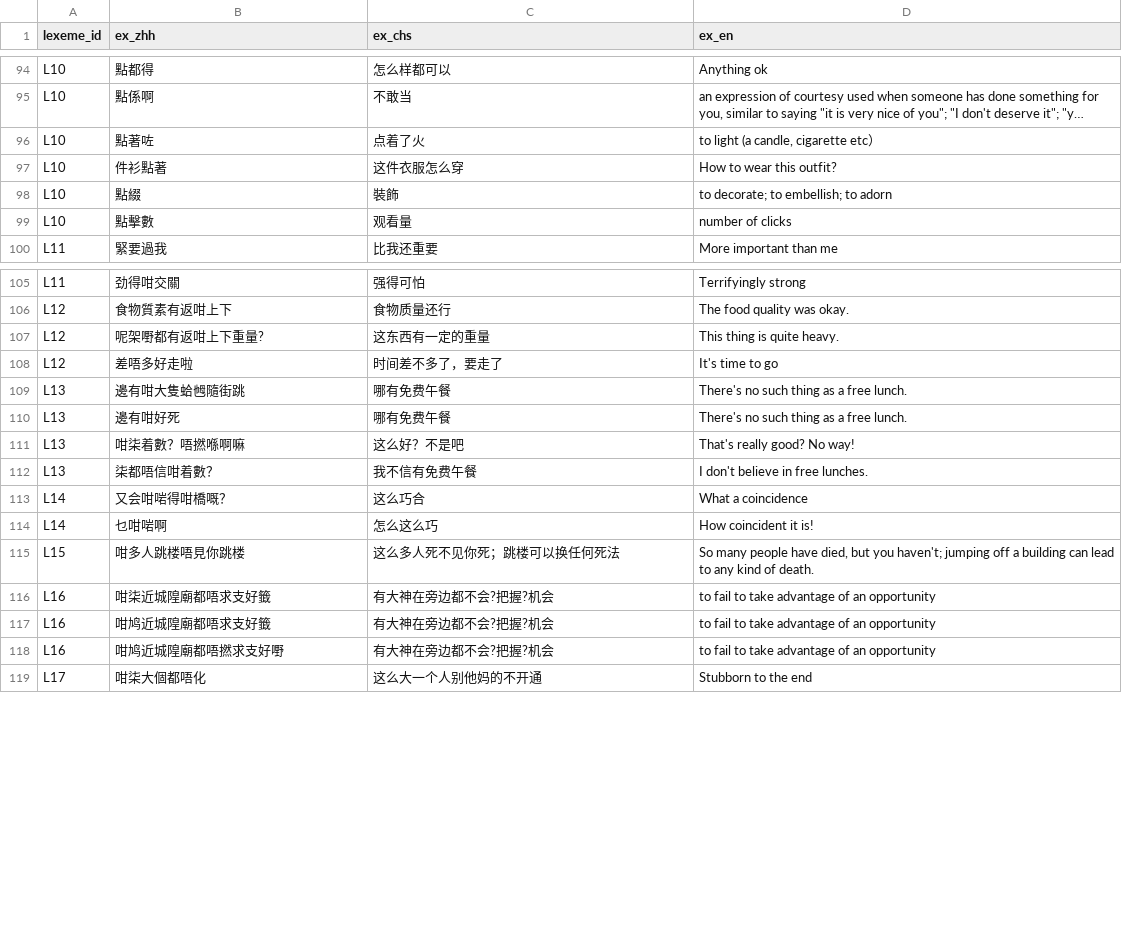
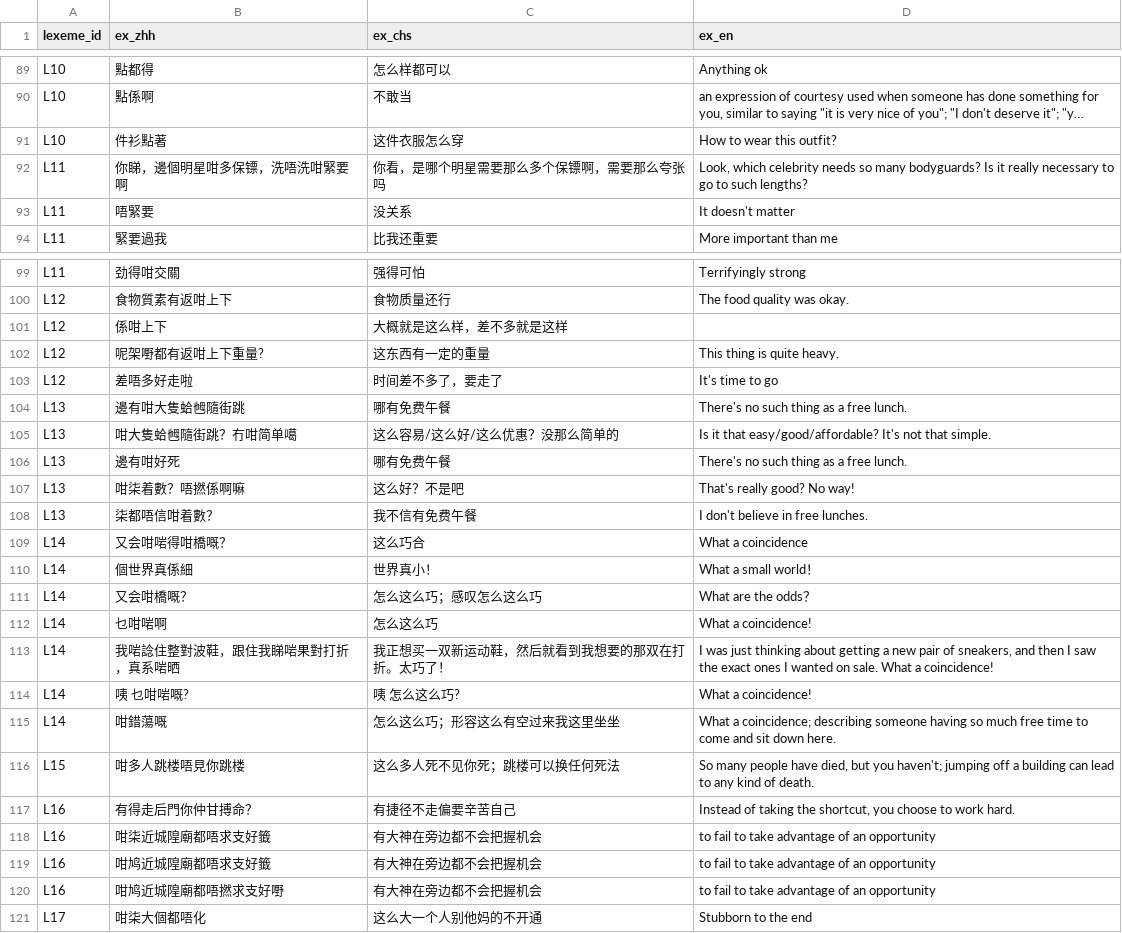
Before and after one commit to Joker9405/Can-Tong, a CSV file: examples.csv, drawn as a sheet; only a part is shown, gaps mark what is left out; long unchanged cells end in …; removed rows and columns are numbered as before the commit, all else as after; the diff covers the shown part only; the diff names each change by its address in the sheet, - before the commit and + after, or states it on an @@ line.

```diff
--- a/examples.csv
+++ b/examples.csv
-row 96: L10 | 點著咗 | 点着了火 | to light (a candle, cigarette etc）
-row 98: L10 | 點綴 | 裝飾 | to decorate; to embellish; to adorn
-row 99: L10 | 點擊數 | 观看量 | number of clicks
+row 92: L11 | 你睇，邊個明星咁多保镖，洗唔洗咁緊要啊 | 你看，是哪个明星需要那么多个保镖啊，需要那么夸张吗 | Look, which celebrity needs so many bodyguards? Is it really necessary to go to such lengths?
+row 93: L11 | 唔緊要 | 没关系 | It doesn't matter
+row 101: L12 | 係咁上下 | 大概就是这么样，差不多就是这样
+row 105: L13 | 咁大隻蛤乸隨街跳？冇咁简单噶 | 这么容易/这么好/这么优惠？没那么简单的 | Is it that easy/good/affordable? It's not that simple.
-B107 (ex_zhh): 咁柒着數？唔撚喺啊嘛
+B107 (ex_zhh): 咁柒着數？唔撚係啊嘛
+row 110: L14 | 個世界真係細 | 世界真小！ | What a small world！
+row 111: L14 | 又会咁橋嘅？ | 怎么这么巧；感叹怎么这么巧 | What are the odds？
-D112 (ex_en): How coincident it is!
+D112 (ex_en): What a coincidence!
+row 113: L14 | 我啱諗住整對波鞋，跟住我睇啱果對打折，真系啱晒 | 我正想买一双新运动鞋，然后就看到我想要的那双在打折。太巧了！ | I was just thinking about getting a new pair of sneakers, and then I saw the exact ones I wanted on sale. What a coincidence!
+row 114: L14 | 咦 乜咁啱嘅? | 咦 怎么这么巧? | What a coincidence!
+row 115: L14 | 咁錯蕩嘅 | 怎么这么巧；形容这么有空过来我这里坐坐 | What a coincidence; describing someone having so much free time to come and sit down here.
+row 117: L16 | 有得走后門你仲甘搏命？ | 有捷径不走偏要辛苦自己 | Instead of taking the shortcut, you choose to work hard.
-C118:C120 (ex_chs): 有大神在旁边都不会?把握?机会
+C118:C120 (ex_chs): 有大神在旁边都不会把握机会
```
Also changed, not shown: 1 added row and 7 removed rows elsewhere in this file, crossmap.csv, lexeme.csv.
